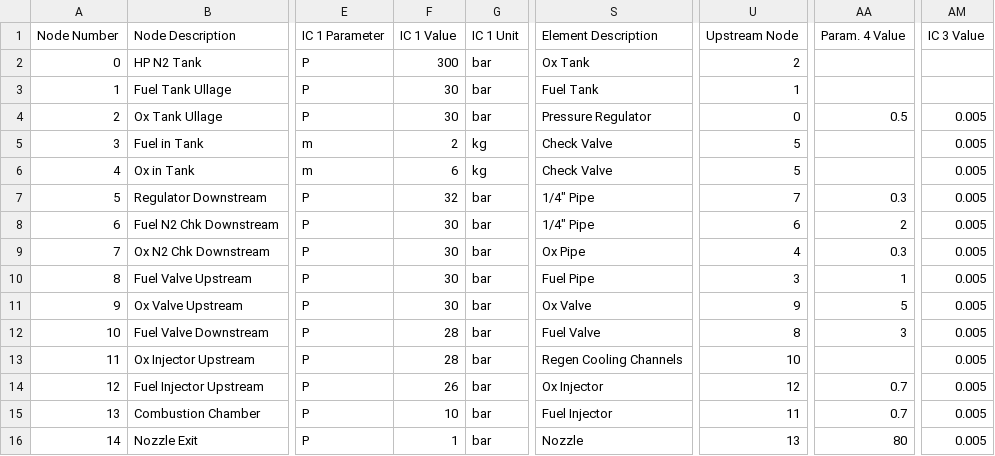
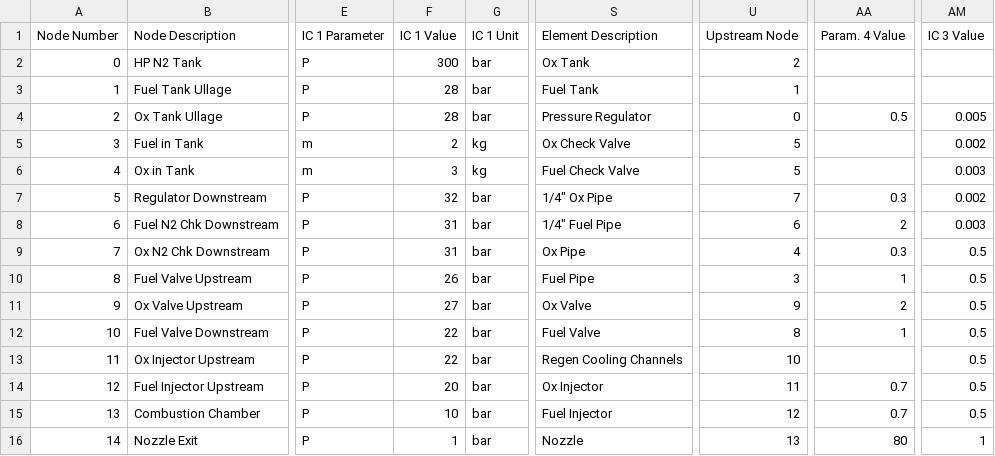
Before and after one commit to icl-rocketry/Bipropellant-Propulsion-System-Model, a CSV file: Prop_System_Network_Setup_1.csv, drawn as a sheet; only a part is shown, gaps mark what is left out; the diff names each change by its address in the sheet, - before the commit and + after, or states it on an @@ line.

```diff
--- a/Prop_System_Network_Setup_1.csv
+++ b/Prop_System_Network_Setup_1.csv
-F3:F4 (IC 1 Value): 30
+F3:F4 (IC 1 Value): 28
-S5 (Element Description): Check Valve
+S5 (Element Description): Ox Check Valve
-AM5 (IC 3 Value): 0.005
+AM5 (IC 3 Value): 0.002
-F6 (IC 1 Value): 6
+F6 (IC 1 Value): 3
-S6 (Element Description): Check Valve
+S6 (Element Description): Fuel Check Valve
-AM6 (IC 3 Value): 0.005
+AM6 (IC 3 Value): 0.003
-S7 (Element Description): 1/4" Pipe
+S7 (Element Description): 1/4" Ox Pipe
-AM7 (IC 3 Value): 0.005
+AM7 (IC 3 Value): 0.002
-F8:F9 (IC 1 Value): 30
+F8:F9 (IC 1 Value): 31
-S8 (Element Description): 1/4" Pipe
+S8 (Element Description): 1/4" Fuel Pipe
-AM8 (IC 3 Value): 0.005
+AM8 (IC 3 Value): 0.003
-AM9:AM15 (IC 3 Value): 0.005
+AM9:AM15 (IC 3 Value): 0.5
-F10 (IC 1 Value): 30
+F10 (IC 1 Value): 26
-F11 (IC 1 Value): 30
+F11 (IC 1 Value): 27
-AA11 (Param. 4 Value): 5
+AA11 (Param. 4 Value): 2
-F12:F13 (IC 1 Value): 28
+F12:F13 (IC 1 Value): 22
-AA12 (Param. 4 Value): 3
+AA12 (Param. 4 Value): 1
-F14 (IC 1 Value): 26
+F14 (IC 1 Value): 20
-U14 (Upstream Node): 12
+U14 (Upstream Node): 11
-U15 (Upstream Node): 11
+U15 (Upstream Node): 12
-AM16 (IC 3 Value): 0.005
+AM16 (IC 3 Value): 1
```
Also changed, not shown: 1 other file.
